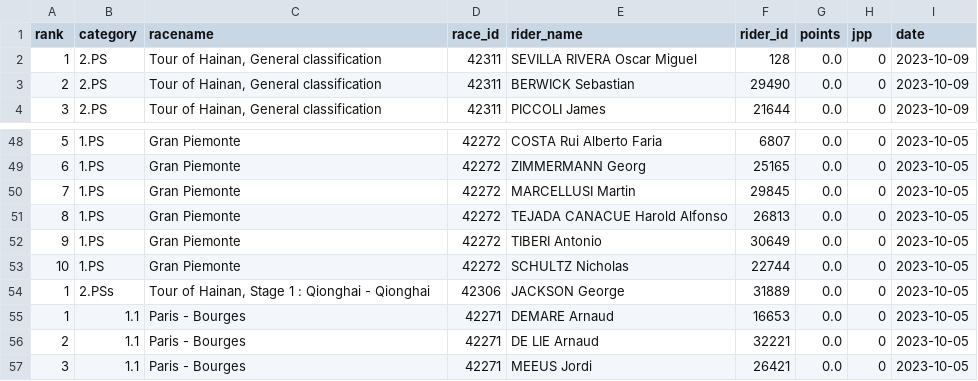
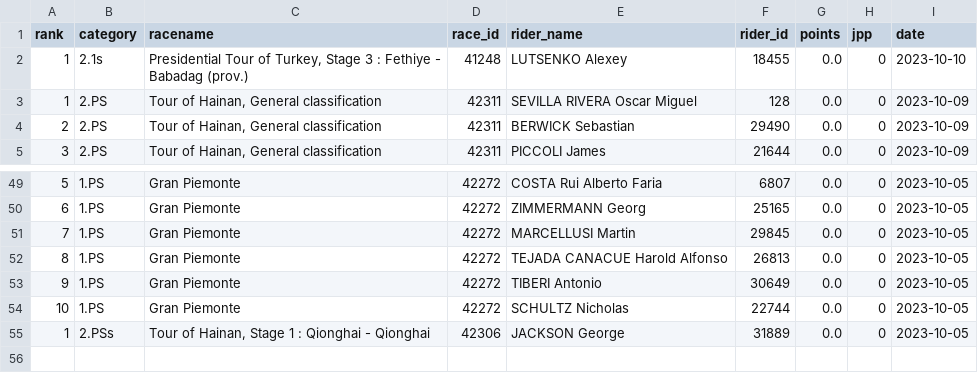
Before and after one commit to wijnandb/wielerspel2023, a CSV file: _data/latest_results.csv, drawn as a sheet; only a part is shown, gaps mark what is left out; removed rows and columns are numbered as before the commit, all else as after; the diff names each change by its address in the sheet, - before the commit and + after, or states it on an @@ line.

```diff
--- a/_data/latest_results.csv
+++ b/_data/latest_results.csv
+row 2: 1 | 2.1s | Presidential Tour of Turkey, Stage 3 : Fethiye - Babadag (prov.) | 41248 | LUTSENKO Alexey | 18455 | 0.0 | 0 | 2023-10-10
-row 55: 1 | 1.1 | Paris - Bourges | 42271 | DEMARE Arnaud | 16653 | 0.0 | 0 | 2023-10-05
-row 56: 2 | 1.1 | Paris - Bourges | 42271 | DE LIE Arnaud | 32221 | 0.0 | 0 | 2023-10-05
-row 57: 3 | 1.1 | Paris - Bourges | 42271 | MEEUS Jordi | 26421 | 0.0 | 0 | 2023-10-05
```
Also changed, not shown: _data/all_results.csv.
